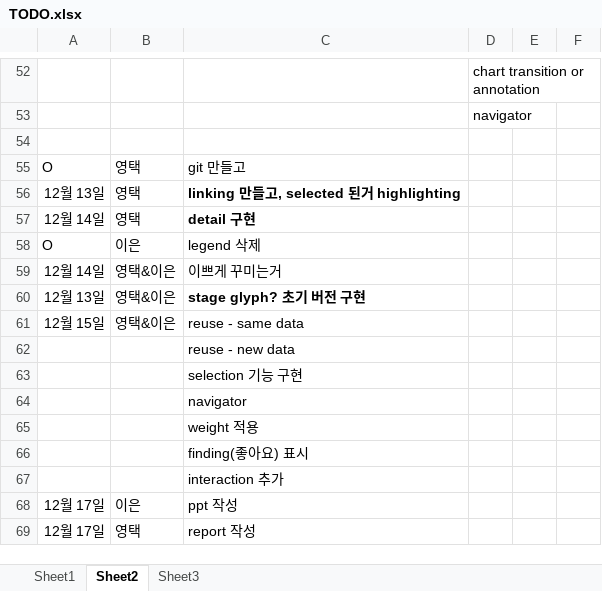
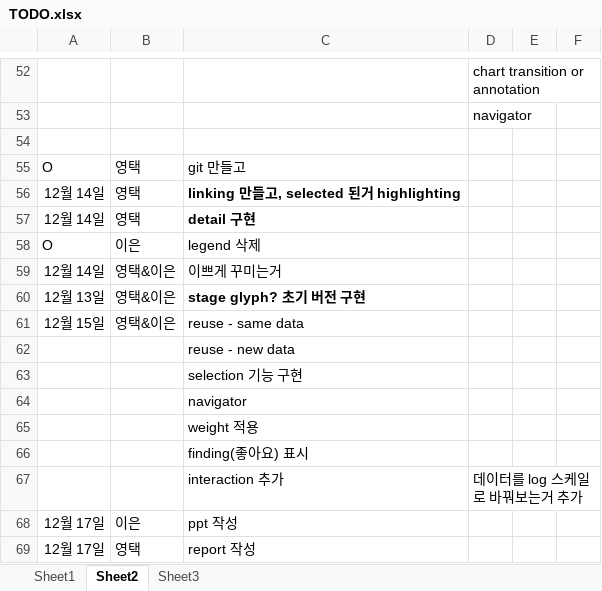
Before and after one commit to snu-infovis-2017/ReVA, an Excel workbook: TODO.xlsx, sheet Sheet2, drawn as a sheet; only a part is shown, gaps mark what is left out; values as stored, in another font and other column widths than the file's, no borders; the diff names each change by its address in the sheet, - before the commit and + after, or states it on an @@ line.

```diff
--- a/TODO.xlsx (sheet Sheet2)
+++ b/TODO.xlsx (sheet Sheet2)
-A56: 12월 13일
+A56: 12월 14일
-D67: (empty)
+D67: 데이터를 log 스케일로 바꿔보는거 추가
```
Also changed, not shown: 5 other files.
